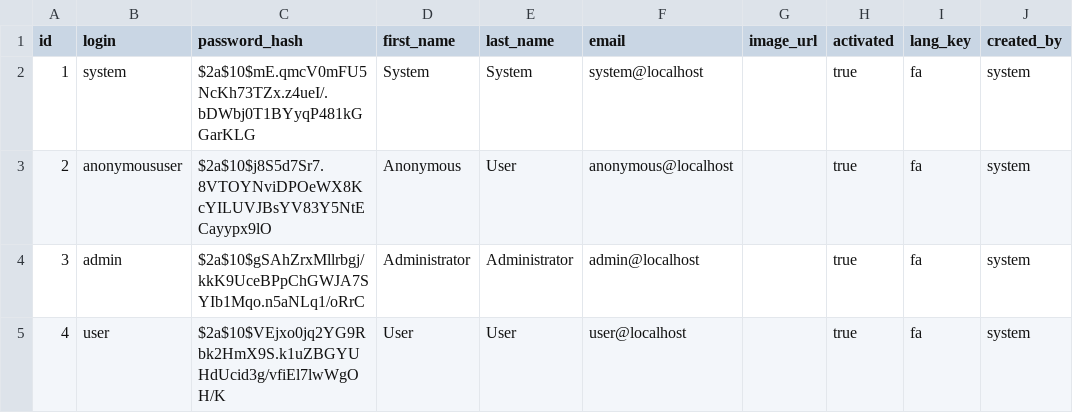
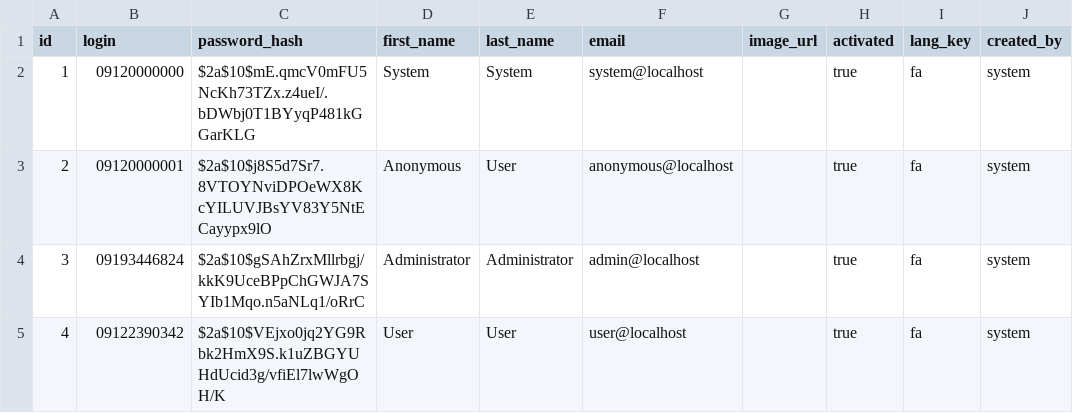
Before and after one commit to mahdikeshavarz903/icounseling, a CSV file: src/main/resources/config/liquibase/data/user.csv, drawn as a sheet; only a part is shown; the diff names each change by its address in the sheet, - before the commit and + after, or states it on an @@ line.

Commit message:
Change login configuration

```diff
--- a/src/main/resources/config/liquibase/data/user.csv
+++ b/src/main/resources/config/liquibase/data/user.csv
-B2 (login): system
+B2 (login): 09120000000
-B3 (login): anonymoususer
+B3 (login): 09120000001
-B4 (login): admin
+B4 (login): 09193446824
-B5 (login): user
+B5 (login): 09122390342
```
Also changed, not shown: 12 other files.
